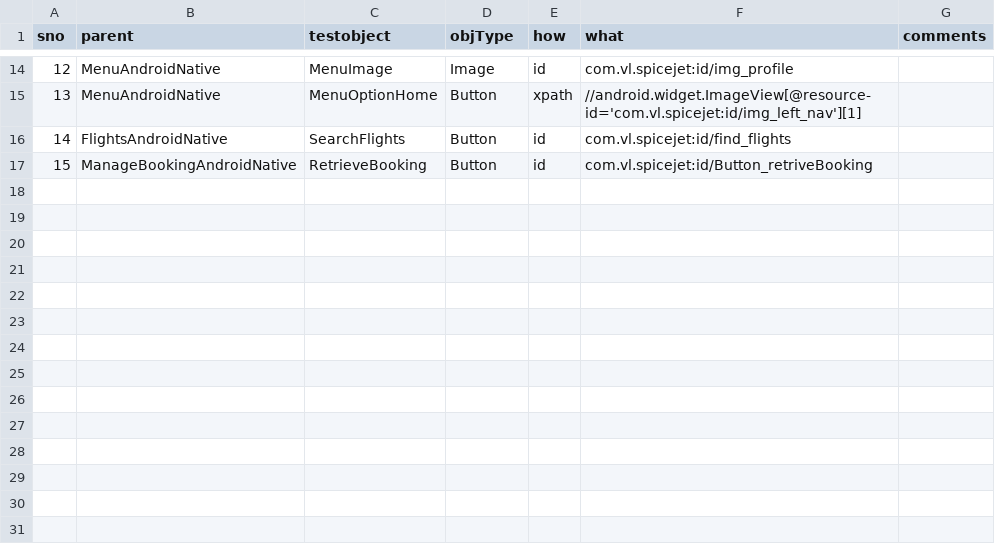
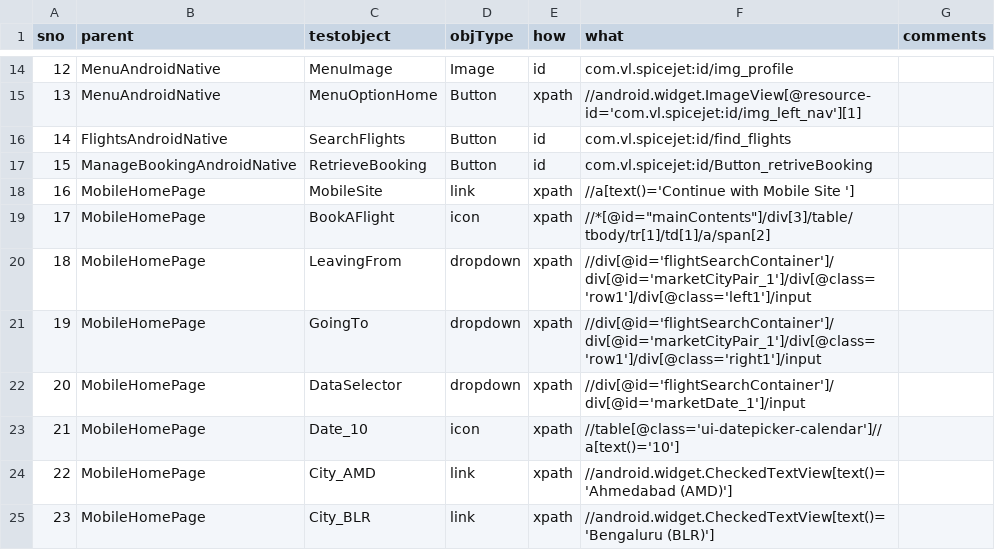
Before and after one commit to ShankarGargXebia/SpiceJet, a CSV file: src/main/resources/ObjectRepository/ObjectRepository.csv, drawn as a sheet; only a part is shown, gaps mark what is left out; the diff names each change by its address in the sheet, - before the commit and + after, or states it on an @@ line.

```diff
--- a/src/main/resources/ObjectRepository/ObjectRepository.csv
+++ b/src/main/resources/ObjectRepository/ObjectRepository.csv
+row 18: 16 | MobileHomePage | MobileSite | link | xpath | //a[text()='Continue with Mobile Site ']
+row 19: 17 | MobileHomePage | BookAFlight | icon | xpath | //*[@id="mainContents"]/div[3]/table/tbody/tr[1]/td[1]/a/span[2]
+row 20: 18 | MobileHomePage | LeavingFrom | dropdown | xpath | //div[@id='flightSearchContainer']/div[@id='marketCityPair_1']/div[@class='row1']/div[@class='left1']/input
+row 21: 19 | MobileHomePage | GoingTo | dropdown | xpath | //div[@id='flightSearchContainer']/div[@id='marketCityPair_1']/div[@class='row1']/div[@class='right1']/input
+row 22: 20 | MobileHomePage | DataSelector | dropdown | xpath | //div[@id='flightSearchContainer']/div[@id='marketDate_1']/input
+row 23: 21 | MobileHomePage | Date_10 | icon | xpath | //table[@class='ui-datepicker-calendar']//a[text()='10']
+row 24: 22 | MobileHomePage | City_AMD | link | xpath | //android.widget.CheckedTextView[text()='Ahmedabad (AMD)']
+row 25: 23 | MobileHomePage | City_BLR | link | xpath | //android.widget.CheckedTextView[text()='Bengaluru (BLR)']
```
Also changed, not shown: src/main/resources/TestCase/Web_Automation.csv, 3 other files.
